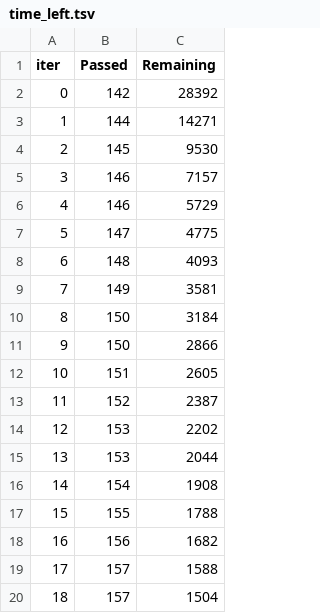
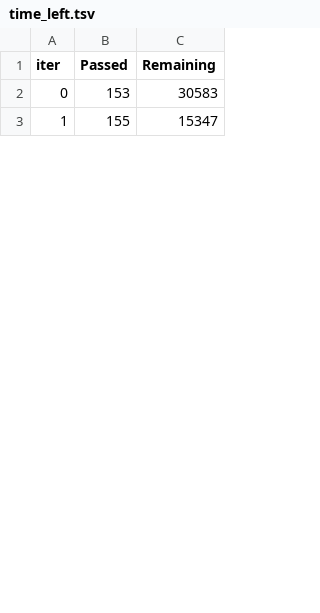
Before and after one commit to GUCYENER/demo, a TSV file: catboost_info/time_left.tsv, drawn as a sheet; only a part is shown; removed rows and columns are numbered as before the commit, all else as after; the diff covers the shown part only; the diff names each change by its address in the sheet, - before the commit and + after, or states it on an @@ line.

```diff
--- a/catboost_info/time_left.tsv
+++ b/catboost_info/time_left.tsv
-row 2: 0 | 142 | 28392
-row 3: 1 | 144 | 14271
-row 4: 2 | 145 | 9530
-row 5: 3 | 146 | 7157
-row 6: 4 | 146 | 5729
-row 7: 5 | 147 | 4775
-row 8: 6 | 148 | 4093
-row 9: 7 | 149 | 3581
-row 10: 8 | 150 | 3184
-row 11: 9 | 150 | 2866
-row 12: 10 | 151 | 2605
-row 13: 11 | 152 | 2387
@@ column A (iter) renumbered between rows 2 and 3 @@
-C2 (Remaining): 2202
+C2 (Remaining): 30583
-row 15: 13 | 153 | 2044
-row 16: 14 | 154 | 1908
-C3 (Remaining): 1788
+C3 (Remaining): 15347
-row 18: 16 | 156 | 1682
-row 19: 17 | 157 | 1588
-row 20: 18 | 157 | 1504
```
Also changed, not shown: 29 added rows and 14 removed rows elsewhere in this file, catboost_info/learn_error.tsv, catboost_info/test_error.tsv, 10 other files.
